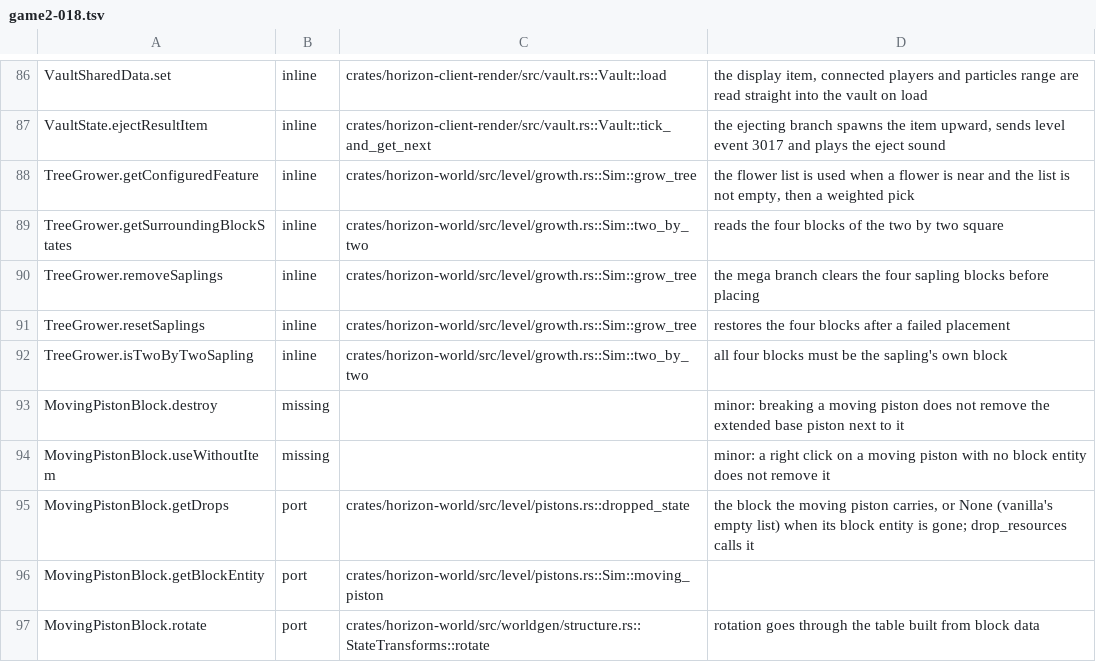
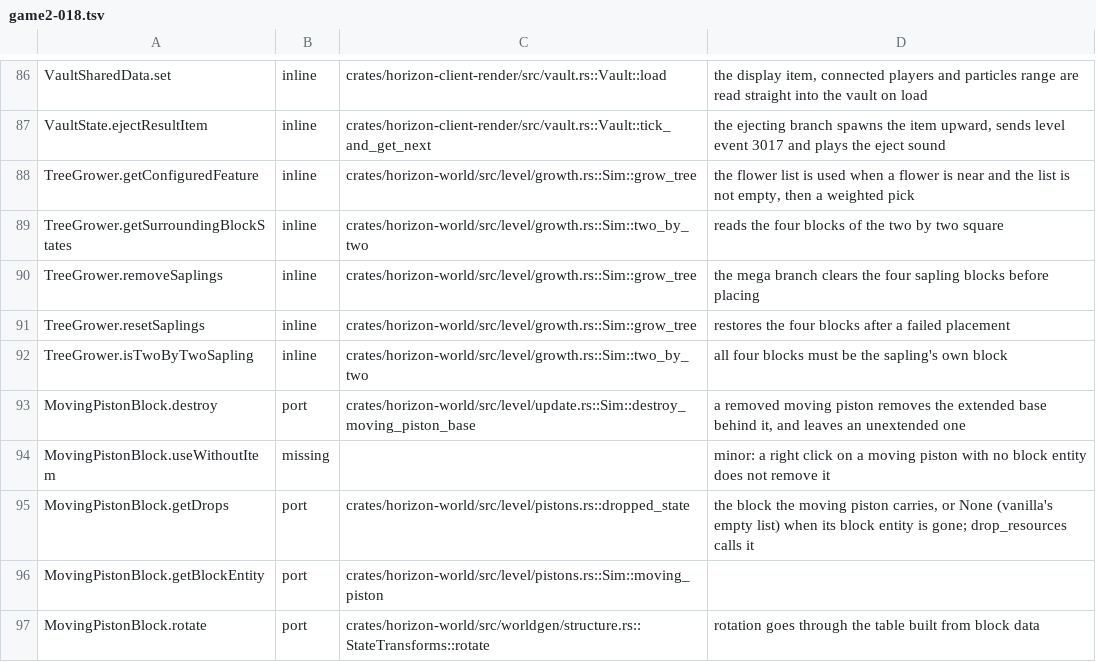
Before and after one commit to bunchy7s/horizon-offline, a TSV file: tools/port_map/game2-018.tsv, drawn as a sheet; only a part is shown, gaps mark what is left out.

Commit message:
Breaking a moving piston removes its extended base

```diff
--- a/tools/port_map/game2-018.tsv
+++ b/tools/port_map/game2-018.tsv
@@ -92,3 +92,3 @@ TreeGrower.resetSaplings	inline	crates/horizon-world/src/level/growth.rs::Sim::g
 TreeGrower.isTwoByTwoSapling	inline	crates/horizon-world/src/level/growth.rs::Sim::two_by_two	all four blocks must be the sapling's own block
-MovingPistonBlock.destroy	missing		minor: breaking a moving piston does not remove the extended base piston next to it
+MovingPistonBlock.destroy	port	crates/horizon-world/src/level/update.rs::Sim::destroy_moving_piston_base	a removed moving piston removes the extended base behind it, and leaves an unextended one
 MovingPistonBlock.useWithoutItem	missing		minor: a right click on a moving piston with no block entity does not remove it
```
Also changed, not shown: 2 other files.
